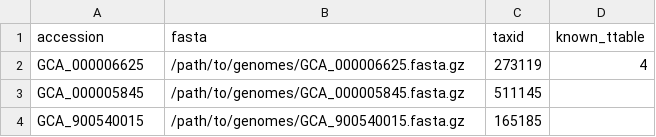
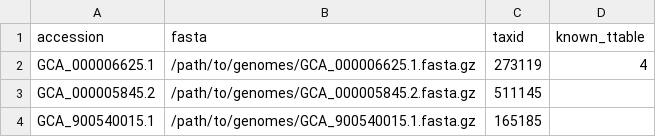
Before and after one commit to EBI-Metagenomics/wdp, a CSV file: assets/samplesheet.csv, drawn as a sheet.

Commit message:
Switch to versioned accessions, and update the schema input json.

```diff
--- a/assets/samplesheet.csv
+++ b/assets/samplesheet.csv
@@ -1,4 +1,4 @@
 accession,fasta,taxid,known_ttable
-GCA_000006625,/path/to/genomes/GCA_000006625.fasta.gz,273119,4
-GCA_000005845,/path/to/genomes/GCA_000005845.fasta.gz,511145,
-GCA_900540015,/path/to/genomes/GCA_900540015.fasta.gz,165185,
+GCA_000006625.1,/path/to/genomes/GCA_000006625.1.fasta.gz,273119,4
+GCA_000005845.2,/path/to/genomes/GCA_000005845.2.fasta.gz,511145,
+GCA_900540015.1,/path/to/genomes/GCA_900540015.1.fasta.gz,165185,
```
Also changed, not shown: 1 other file.
